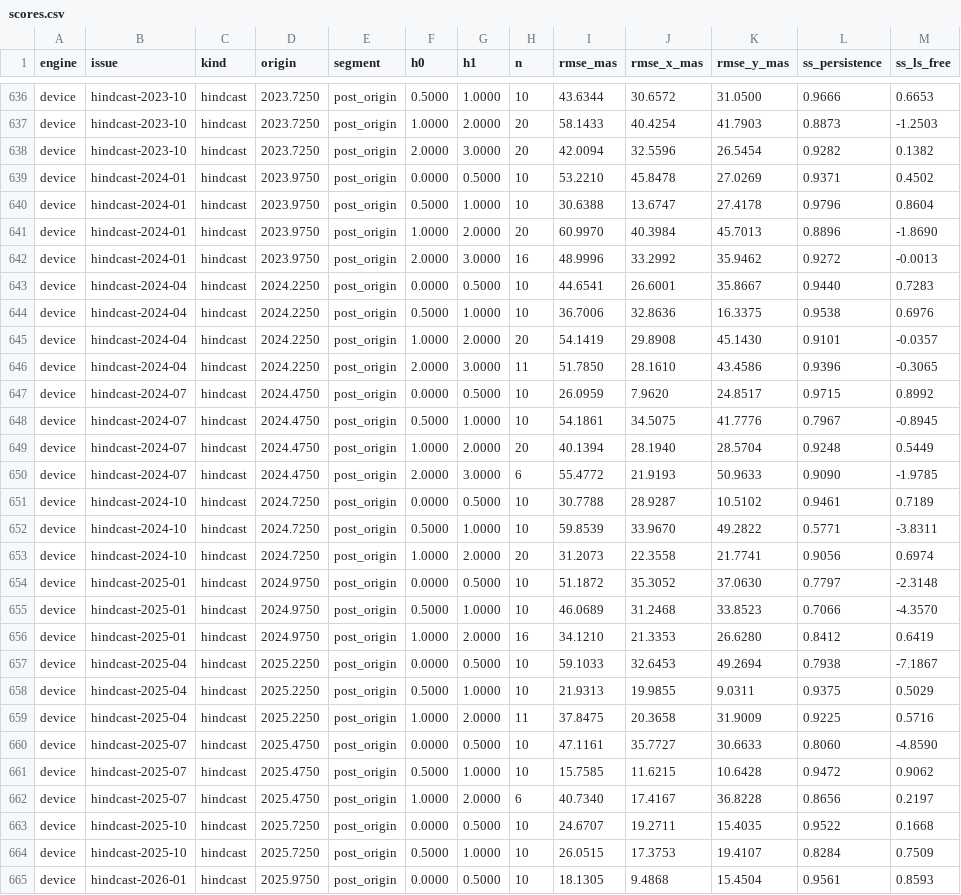
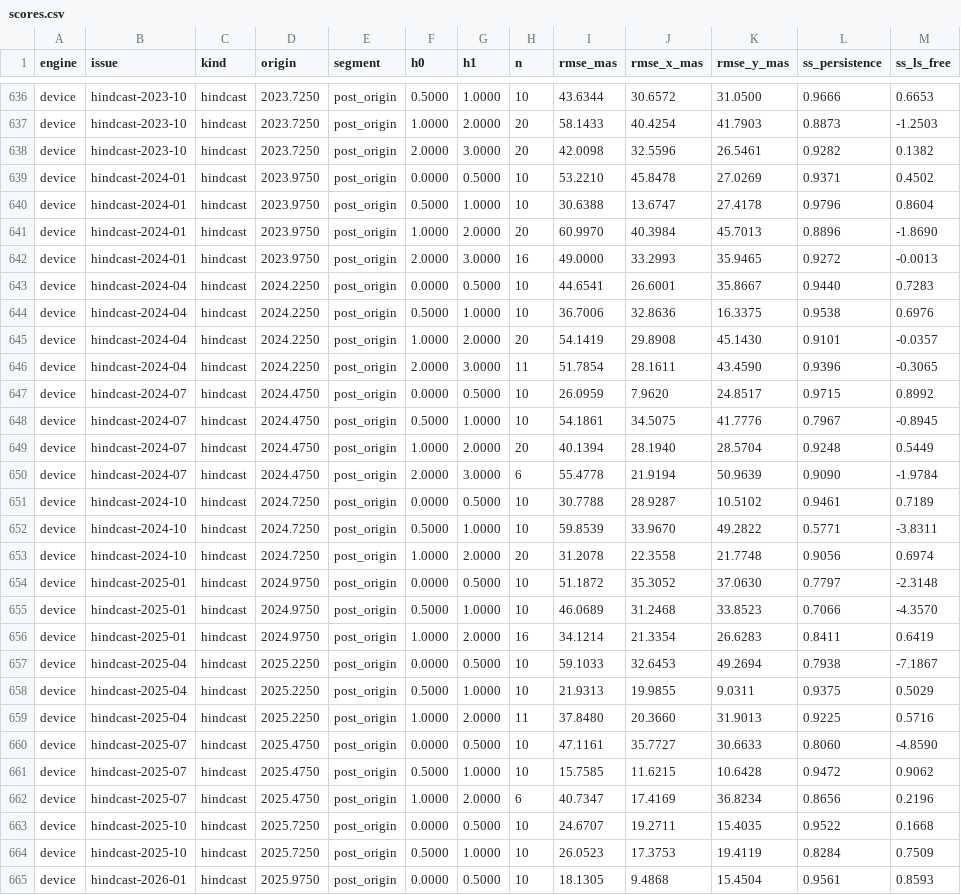
Before and after one commit to pukpr/ChandlerWobble, a CSV file: forecast/scores/scores.csv, drawn as a sheet; only a part is shown, gaps mark what is left out; the diff covers the shown part only.

```diff
--- a/forecast/scores/scores.csv
+++ b/forecast/scores/scores.csv
@@ -637,3 +637,3 @@ device,hindcast-2023-10,hindcast,2023.7250,post_origin,0.5000,1.0000,10,43.6344,
 device,hindcast-2023-10,hindcast,2023.7250,post_origin,1.0000,2.0000,20,58.1433,40.4254,41.7903,0.8873,-1.2503
-device,hindcast-2023-10,hindcast,2023.7250,post_origin,2.0000,3.0000,20,42.0094,32.5596,26.5454,0.9282,0.1382
+device,hindcast-2023-10,hindcast,2023.7250,post_origin,2.0000,3.0000,20,42.0098,32.5596,26.5461,0.9282,0.1382
 device,hindcast-2024-01,hindcast,2023.9750,post_origin,0.0000,0.5000,10,53.2210,45.8478,27.0269,0.9371,0.4502
@@ -641,3 +641,3 @@ device,hindcast-2024-01,hindcast,2023.9750,post_origin,0.5000,1.0000,10,30.6388,
 device,hindcast-2024-01,hindcast,2023.9750,post_origin,1.0000,2.0000,20,60.9970,40.3984,45.7013,0.8896,-1.8690
-device,hindcast-2024-01,hindcast,2023.9750,post_origin,2.0000,3.0000,16,48.9996,33.2992,35.9462,0.9272,-0.0013
+device,hindcast-2024-01,hindcast,2023.9750,post_origin,2.0000,3.0000,16,49.0000,33.2993,35.9465,0.9272,-0.0013
 device,hindcast-2024-04,hindcast,2024.2250,post_origin,0.0000,0.5000,10,44.6541,26.6001,35.8667,0.9440,0.7283
@@ -645,3 +645,3 @@ device,hindcast-2024-04,hindcast,2024.2250,post_origin,0.5000,1.0000,10,36.7006,
 device,hindcast-2024-04,hindcast,2024.2250,post_origin,1.0000,2.0000,20,54.1419,29.8908,45.1430,0.9101,-0.0357
-device,hindcast-2024-04,hindcast,2024.2250,post_origin,2.0000,3.0000,11,51.7850,28.1610,43.4586,0.9396,-0.3065
+device,hindcast-2024-04,hindcast,2024.2250,post_origin,2.0000,3.0000,11,51.7854,28.1611,43.4590,0.9396,-0.3065
 device,hindcast-2024-07,hindcast,2024.4750,post_origin,0.0000,0.5000,10,26.0959,7.9620,24.8517,0.9715,0.8992
@@ -649,17 +649,17 @@ device,hindcast-2024-07,hindcast,2024.4750,post_origin,0.5000,1.0000,10,54.1861,
 device,hindcast-2024-07,hindcast,2024.4750,post_origin,1.0000,2.0000,20,40.1394,28.1940,28.5704,0.9248,0.5449
-device,hindcast-2024-07,hindcast,2024.4750,post_origin,2.0000,3.0000,6,55.4772,21.9193,50.9633,0.9090,-1.9785
+device,hindcast-2024-07,hindcast,2024.4750,post_origin,2.0000,3.0000,6,55.4778,21.9194,50.9639,0.9090,-1.9784
 device,hindcast-2024-10,hindcast,2024.7250,post_origin,0.0000,0.5000,10,30.7788,28.9287,10.5102,0.9461,0.7189
 device,hindcast-2024-10,hindcast,2024.7250,post_origin,0.5000,1.0000,10,59.8539,33.9670,49.2822,0.5771,-3.8311
-device,hindcast-2024-10,hindcast,2024.7250,post_origin,1.0000,2.0000,20,31.2073,22.3558,21.7741,0.9056,0.6974
+device,hindcast-2024-10,hindcast,2024.7250,post_origin,1.0000,2.0000,20,31.2078,22.3558,21.7748,0.9056,0.6974
 device,hindcast-2025-01,hindcast,2024.9750,post_origin,0.0000,0.5000,10,51.1872,35.3052,37.0630,0.7797,-2.3148
 device,hindcast-2025-01,hindcast,2024.9750,post_origin,0.5000,1.0000,10,46.0689,31.2468,33.8523,0.7066,-4.3570
-device,hindcast-2025-01,hindcast,2024.9750,post_origin,1.0000,2.0000,16,34.1210,21.3353,26.6280,0.8412,0.6419
+device,hindcast-2025-01,hindcast,2024.9750,post_origin,1.0000,2.0000,16,34.1214,21.3354,26.6283,0.8411,0.6419
 device,hindcast-2025-04,hindcast,2025.2250,post_origin,0.0000,0.5000,10,59.1033,32.6453,49.2694,0.7938,-7.1867
 device,hindcast-2025-04,hindcast,2025.2250,post_origin,0.5000,1.0000,10,21.9313,19.9855,9.0311,0.9375,0.5029
-device,hindcast-2025-04,hindcast,2025.2250,post_origin,1.0000,2.0000,11,37.8475,20.3658,31.9009,0.9225,0.5716
+device,hindcast-2025-04,hindcast,2025.2250,post_origin,1.0000,2.0000,11,37.8480,20.3660,31.9013,0.9225,0.5716
 device,hindcast-2025-07,hindcast,2025.4750,post_origin,0.0000,0.5000,10,47.1161,35.7727,30.6633,0.8060,-4.8590
 device,hindcast-2025-07,hindcast,2025.4750,post_origin,0.5000,1.0000,10,15.7585,11.6215,10.6428,0.9472,0.9062
-device,hindcast-2025-07,hindcast,2025.4750,post_origin,1.0000,2.0000,6,40.7340,17.4167,36.8228,0.8656,0.2197
+device,hindcast-2025-07,hindcast,2025.4750,post_origin,1.0000,2.0000,6,40.7347,17.4169,36.8234,0.8656,0.2196
 device,hindcast-2025-10,hindcast,2025.7250,post_origin,0.0000,0.5000,10,24.6707,19.2711,15.4035,0.9522,0.1668
-device,hindcast-2025-10,hindcast,2025.7250,post_origin,0.5000,1.0000,10,26.0515,17.3753,19.4107,0.8284,0.7509
+device,hindcast-2025-10,hindcast,2025.7250,post_origin,0.5000,1.0000,10,26.0523,17.3753,19.4119,0.8284,0.7509
 device,hindcast-2026-01,hindcast,2025.9750,post_origin,0.0000,0.5000,10,18.1305,9.4868,15.4504,0.9561,0.8593
```
Also changed, not shown: 110 edited cells elsewhere in this file, forecast/observations/polar_motion.csv, 13 other files.
